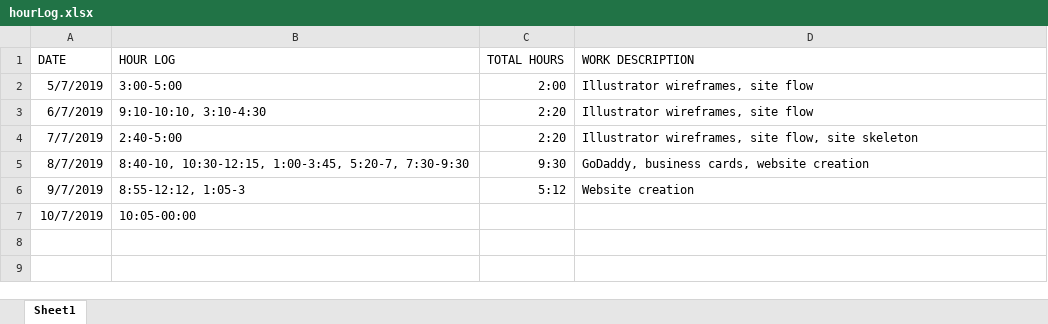
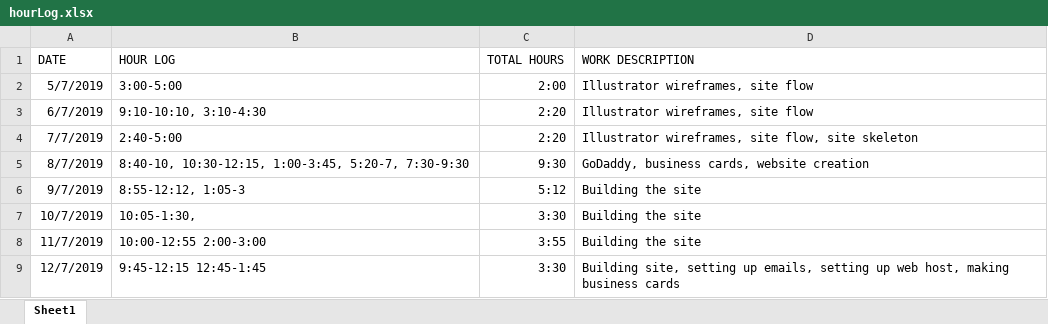
Before and after one commit to XanderNelson/THUNDERSTONE, an Excel workbook: Thunderstone Capital/hourLog.xlsx, sheet Sheet1, drawn as a sheet; values as stored, in another font and other column widths than the file's, no borders; the diff names each change by its address in the sheet, - before the commit and + after, or states it on an @@ line.

```diff
--- a/Thunderstone Capital/hourLog.xlsx (sheet Sheet1)
+++ b/Thunderstone Capital/hourLog.xlsx (sheet Sheet1)
-D6 (WORK DESCRIPTION): Website creation
+D6 (WORK DESCRIPTION): Building the site
-B7 (HOUR LOG): 10:05-00:00
+B7 (HOUR LOG): 10:05-1:30,
-C7 (TOTAL HOURS): (empty)
+C7 (TOTAL HOURS): 3:30
-D7 (WORK DESCRIPTION): (empty)
+D7 (WORK DESCRIPTION): Building the site
+row 8: 11/7/2019 | 10:00-12:55 2:00-3:00 | 3:55 | Building the site
+row 9: 12/7/2019 | 9:45-12:15 12:45-1:45 | 3:30 | Building site, setting up emails, setting up web host, making business cards
```
Also changed, not shown: 14 other files.
